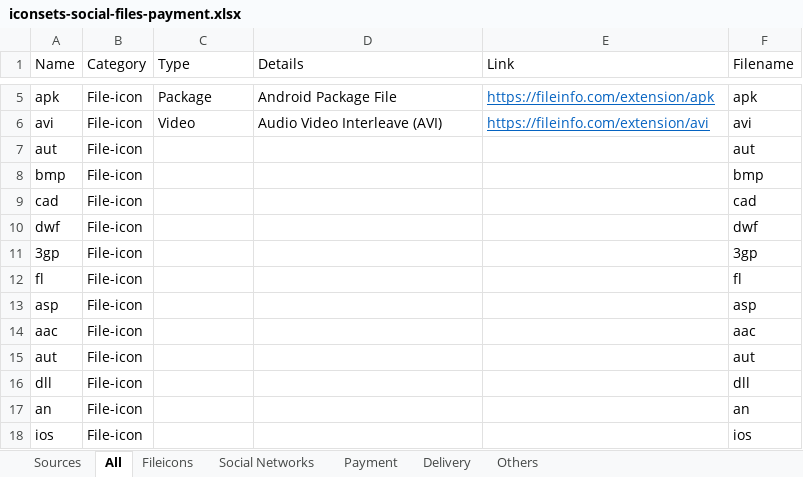
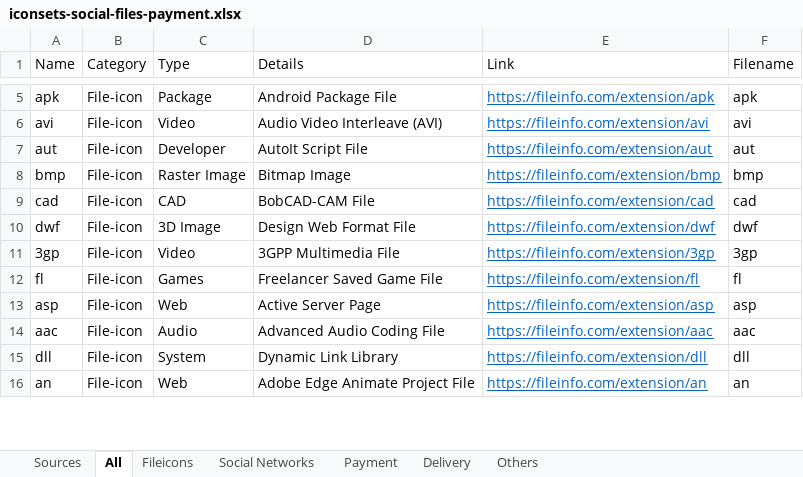
Before and after one commit to mooxphp/moox, an Excel workbook: _icons/iconsets-social-files-payment.xlsx, sheet All, drawn as a sheet; only a part is shown, gaps mark what is left out; values as stored, in another font and other column widths than the file's, no borders; table styles not drawn; removed rows and columns are numbered as before the commit, all else as after; the diff covers the shown part only; the diff names each change by its address in the sheet, - before the commit and + after, or states it on an @@ line.

```diff
--- a/_icons/iconsets-social-files-payment.xlsx (sheet All)
+++ b/_icons/iconsets-social-files-payment.xlsx (sheet All)
-C7 (Type): (empty)
+C7 (Type): Developer
-D7 (Details): (empty)
+D7 (Details): AutoIt Script File
-E7 (Link): (empty)
+E7 (Link): https://fileinfo.com/extension/aut
-C8 (Type): (empty)
+C8 (Type): Raster Image
-D8 (Details): (empty)
+D8 (Details): Bitmap Image
-E8 (Link): (empty)
+E8 (Link): https://fileinfo.com/extension/bmp
-C9 (Type): (empty)
+C9 (Type): CAD
-D9 (Details): (empty)
+D9 (Details): BobCAD-CAM File
-E9 (Link): (empty)
+E9 (Link): https://fileinfo.com/extension/cad
-C10 (Type): (empty)
+C10 (Type): 3D Image
-D10 (Details): (empty)
+D10 (Details): Design Web Format File
-E10 (Link): (empty)
+E10 (Link): https://fileinfo.com/extension/dwf
-C11 (Type): (empty)
+C11 (Type): Video
-D11 (Details): (empty)
+D11 (Details): 3GPP Multimedia File
-E11 (Link): (empty)
+E11 (Link): https://fileinfo.com/extension/3gp
-C12 (Type): (empty)
+C12 (Type): Games
-D12 (Details): (empty)
+D12 (Details): Freelancer Saved Game File
-E12 (Link): (empty)
+E12 (Link): https://fileinfo.com/extension/fl
-C13 (Type): (empty)
+C13 (Type): Web
-D13 (Details): (empty)
+D13 (Details): Active Server Page
-E13 (Link): (empty)
+E13 (Link): https://fileinfo.com/extension/asp
-C14 (Type): (empty)
+C14 (Type): Audio
-D14 (Details): (empty)
+D14 (Details): Advanced Audio Coding File
-E14 (Link): (empty)
+E14 (Link): https://fileinfo.com/extension/aac
-row 15: aut | File-icon |  |  |  | aut
-C15 (Type): (empty)
+C15 (Type): System
-D15 (Details): (empty)
+D15 (Details): Dynamic Link Library
-E15 (Link): (empty)
+E15 (Link): https://fileinfo.com/extension/dll
-C16 (Type): (empty)
+C16 (Type): Web
-D16 (Details): (empty)
+D16 (Details): Adobe Edge Animate Project File
-E16 (Link): (empty)
+E16 (Link): https://fileinfo.com/extension/an
@@ row 18 hidden: ios | File-icon |  |  |  | ios @@
```
Also changed, not shown: 61 removed rows, 386 hidden or unhidden rows and 137 edited cells elsewhere in this sheet, hidden cells, 2 other files.
